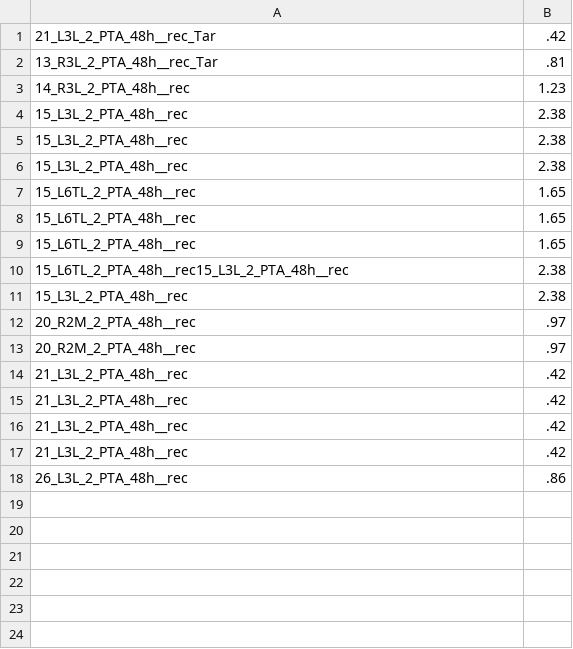
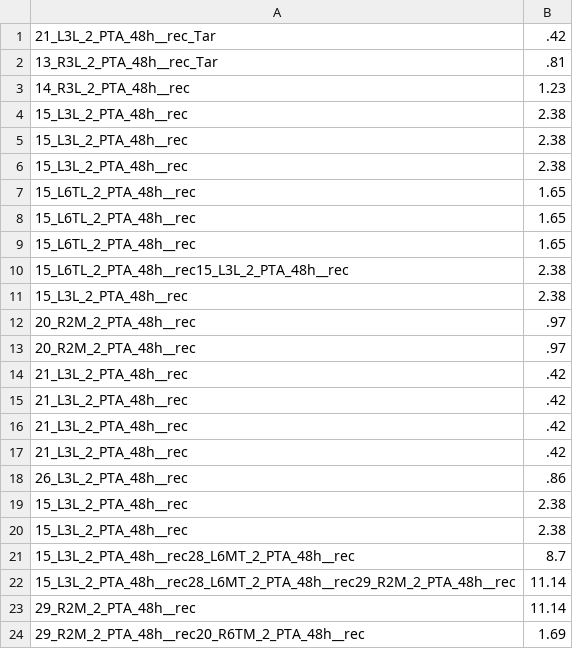
Before and after one commit to MIPT-Oulu/3DHistoGrading, a CSV file: Default/results.csv, drawn as a sheet; the diff names each change by its address in the sheet, - before the commit and + after, or states it on an @@ line.

```diff
--- a/Default/results.csv
+++ b/Default/results.csv
+row 19: 15_L3L_2_PTA_48h__rec | 2.38
+row 20: 15_L3L_2_PTA_48h__rec | 2.38
+row 21: 15_L3L_2_PTA_48h__rec28_L6MT_2_PTA_48h__rec | 8.7
+row 22: 15_L3L_2_PTA_48h__rec28_L6MT_2_PTA_48h__rec29_R2M_2_PTA_48h__rec | 11.14
+row 23: 29_R2M_2_PTA_48h__rec | 11.14
+row 24: 29_R2M_2_PTA_48h__rec20_R6TM_2_PTA_48h__rec | 1.69
```
Also changed, not shown: 4 other files.
